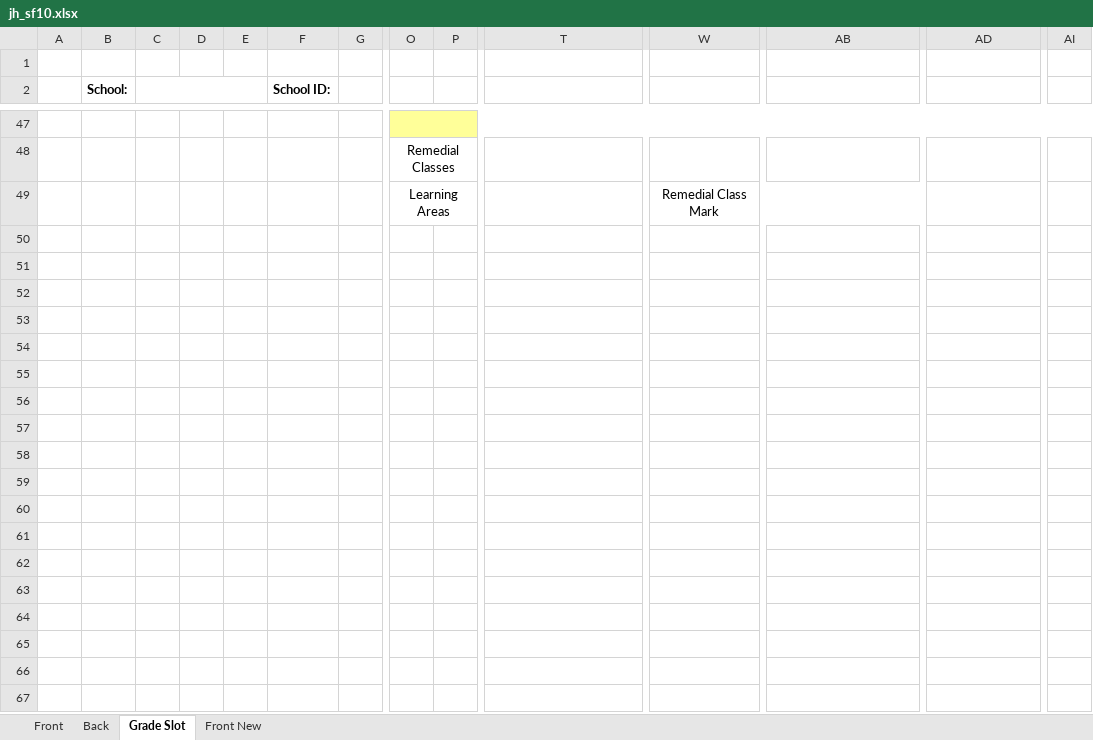
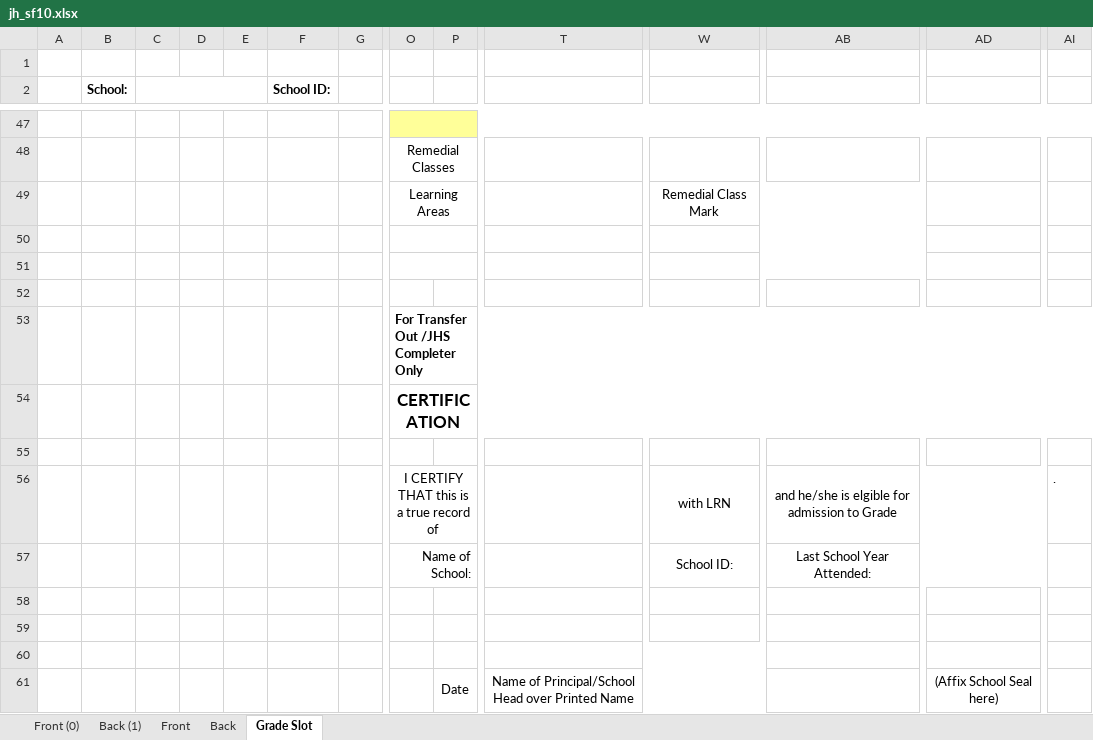
Before and after one commit to Philrey/CBNHS-System, an Excel workbook: Project Files/Forms System Final/templates/jh_sf10.xlsx, sheet Grade Slot, drawn as a sheet; only a part is shown, gaps mark what is left out; values as stored, in another font and other column widths than the file's, no borders; rows hold the shown columns only; the diff names each change by its address in the sheet, - before the commit and + after, or states it on an @@ line.

```diff
--- a/Project Files/Forms System Final/templates/jh_sf10.xlsx (sheet Grade Slot)
+++ b/Project Files/Forms System Final/templates/jh_sf10.xlsx (sheet Grade Slot)
-sheet tab: Front New
+sheet tab: Front (0)
+sheet tab: Back (1)
@@ sheet tab order changed: Front (0) | Back (1) | Front | Back | Grade Slot @@
+row 50: (empty)
+row 51: (empty)
+row 52: (empty)
+row 53:  |  |  |  |  |  |  | For Transfer Out /JHS Completer Only
+row 54:  |  |  |  |  |  |  | CERTIFICATION
+row 55: (empty)
+row 56:  |  |  |  |  |  |  | I CERTIFY THAT this is a true record of |  |  | with LRN | and he/she is elgible for admission to Grade |  | .
+row 57:  |  |  |  |  |  |  | Name of School: |  |  | School ID: | Last School Year Attended:
+row 58: (empty)
+row 59: (empty)
+row 60: (empty)
+row 61:  |  |  |  |  |  |  |  | Date | Name of Principal/School Head over Printed Name |  |  | (Affix School Seal here)
```
Also changed, not shown: sheet Front (0), charts or pictures.
